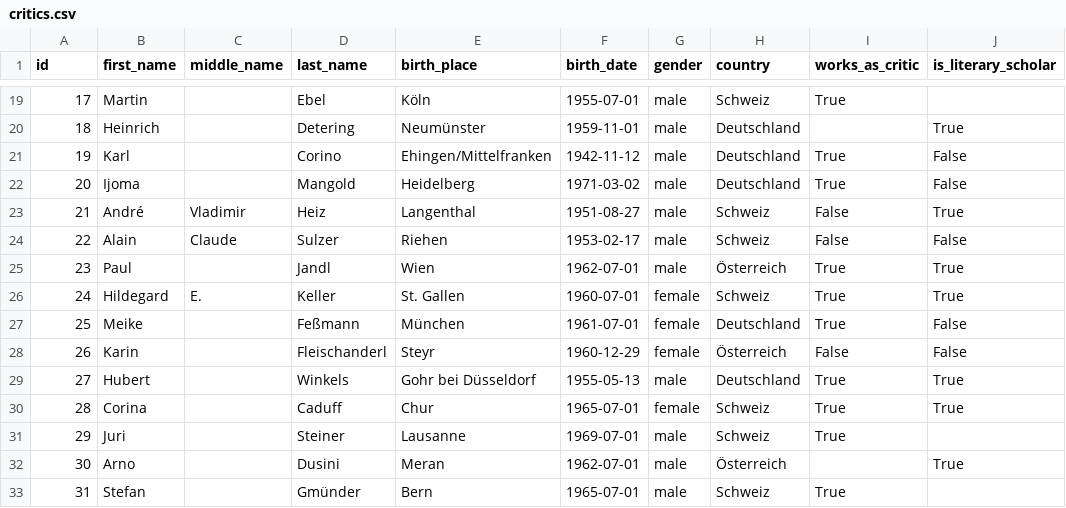
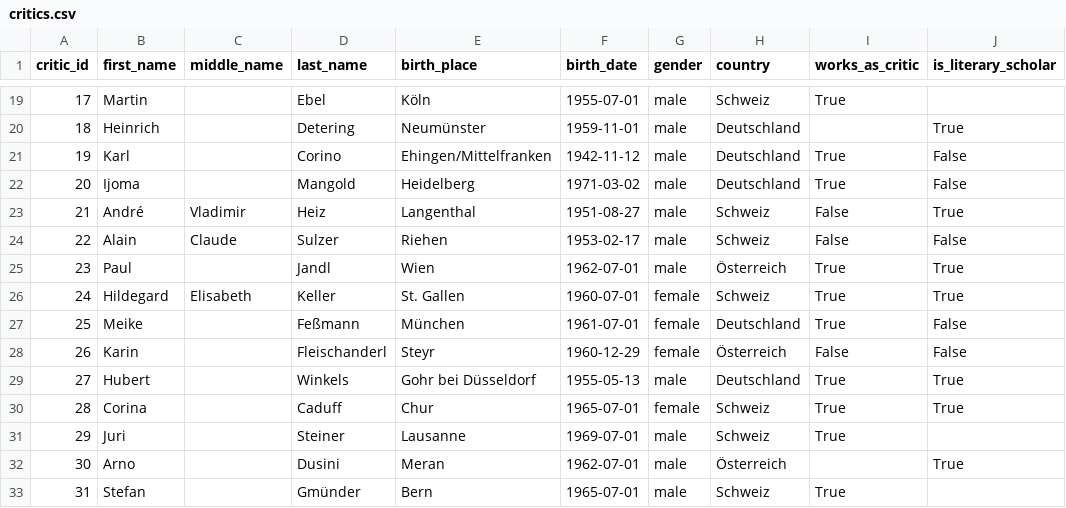
Before and after one commit to senzelden/bachmannpreis, a CSV file: critics.csv, drawn as a sheet; only a part is shown, gaps mark what is left out; the diff names each change by its address in the sheet, - before the commit and + after, or states it on an @@ line.

```diff
--- a/critics.csv
+++ b/critics.csv
-A1: id
+A1: critic_id
-C26 (middle_name): E.
+C26 (middle_name): Elisabeth
```
Also changed, not shown: critics_all.csv, perlentaucher_updated.csv, 21 other files.
